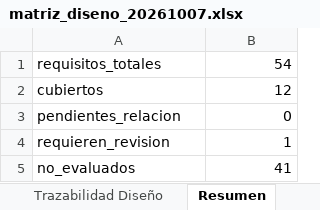
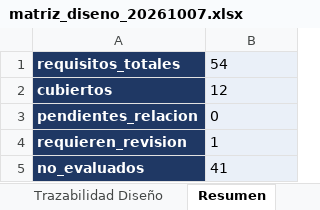
Before and after one commit to acuarionat/modelo-multiagente-dev, an Excel workbook: output/xlsx/matriz_diseno_20261007.xlsx, sheet Resumen, drawn as a sheet; values as stored, in another font and other column widths than the file's, no borders; the diff names each change by its address in the sheet, - before the commit and + after, or states it on an @@ line.

```diff
--- a/output/xlsx/matriz_diseno_20261007.xlsx (sheet Resumen)
+++ b/output/xlsx/matriz_diseno_20261007.xlsx (sheet Resumen)
@@ A1:A5 fill: none → #1F3864, bold: off → on, text colour: black → #FFFFFF @@
@@ B1:B5 fill: none → #EAF0F8, alignment: right → left @@
```
Also changed, not shown: sheet Trazabilidad Diseño, output/xlsx/matriz_entrada_diseno.xlsx, 9 other files.
